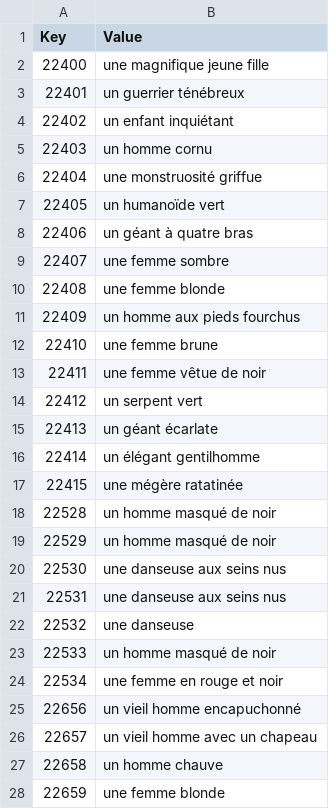
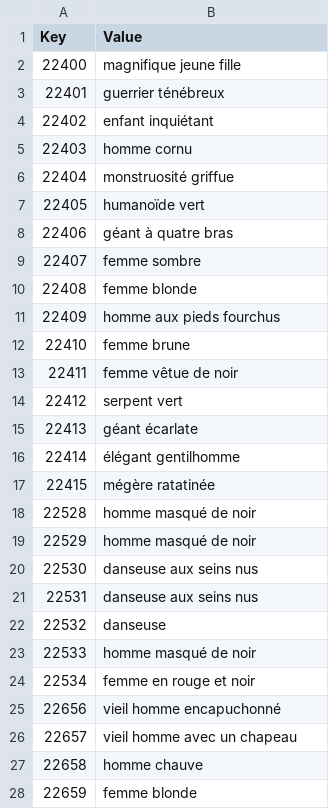
Before and after one commit to Daneel53/DFU-en-francais, a CSV file: Fichiers pour DFU/Text/Internal_Flats.csv, drawn as a sheet; only a part is shown; the diff covers the shown part only.

Commit message:
Suppression des articles
Articles qui ne devraient pas se trouver là car absents en anglais

```diff
--- a/Fichiers pour DFU/Text/Internal_Flats.csv
+++ b/Fichiers pour DFU/Text/Internal_Flats.csv
@@ -1,28 +1,28 @@
 Key,Value
-22400,une magnifique jeune fille
-22401,un guerrier ténébreux
-22402,un enfant inquiétant
-22403,un homme cornu
-22404,une monstruosité griffue
-22405,un humanoïde vert
-22406,un géant à quatre bras
-22407,une femme sombre
-22408,une femme blonde
-22409,un homme aux pieds fourchus
-22410,une femme brune
-22411,une femme vêtue de noir
-22412,un serpent vert
-22413,un géant écarlate
-22414,un élégant gentilhomme
-22415,une mégère ratatinée
-22528,un homme masqué de noir
-22529,un homme masqué de noir
-22530,une danseuse aux seins nus
-22531,une danseuse aux seins nus
-22532,une danseuse
-22533,un homme masqué de noir
-22534,une femme en rouge et noir
-22656,un vieil homme encapuchonné
-22657,un vieil homme avec un chapeau
-22658,un homme chauve
-22659,une femme blonde
+22400,magnifique jeune fille
+22401,guerrier ténébreux
+22402,enfant inquiétant
+22403,homme cornu
+22404,monstruosité griffue
+22405,humanoïde vert
+22406,géant à quatre bras
+22407,femme sombre
+22408,femme blonde
+22409,homme aux pieds fourchus
+22410,femme brune
+22411,femme vêtue de noir
+22412,serpent vert
+22413,géant écarlate
+22414,élégant gentilhomme
+22415,mégère ratatinée
+22528,homme masqué de noir
+22529,homme masqué de noir
+22530,danseuse aux seins nus
+22531,danseuse aux seins nus
+22532,danseuse
+22533,homme masqué de noir
+22534,femme en rouge et noir
+22656,vieil homme encapuchonné
+22657,vieil homme avec un chapeau
+22658,homme chauve
+22659,femme blonde
```
Also changed, not shown: 144 edited cells elsewhere in this file.
